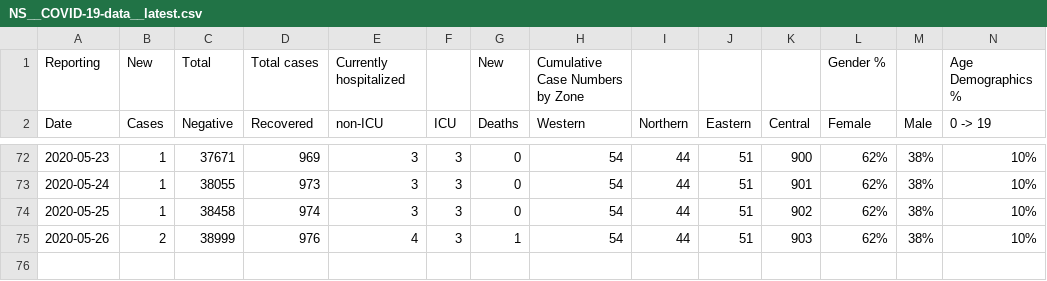
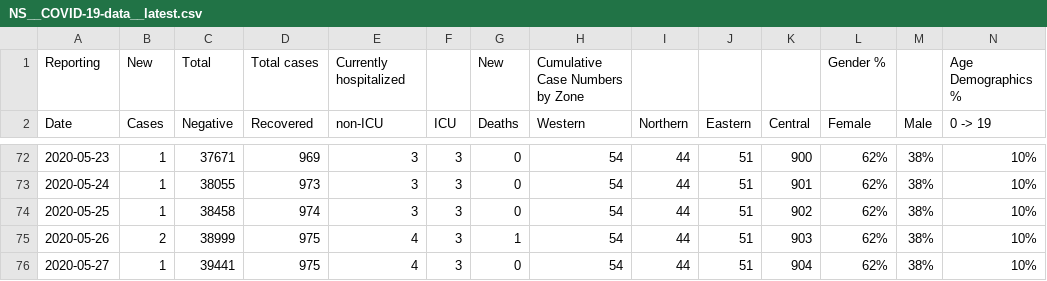
Before and after one commit to dlanger/coronavirus-hc-infobase-archive-OLD, a CSV file: NS__COVID-19-data__latest.csv, drawn as a sheet; only a part is shown, gaps mark what is left out; rows hold the shown columns only; the diff names each change by its address in the sheet, - before the commit and + after, or states it on an @@ line.

```diff
--- a/NS__COVID-19-data__latest.csv
+++ b/NS__COVID-19-data__latest.csv
-D75 (Recovered): 976
+D75 (Recovered): 975
+row 76: 2020-05-27 | 1 | 39441 | 975 | 4 | 3 | 0 | 54 | 44 | 51 | 904 | 62% | 38% | 10%
```
Also changed, not shown: CA__covid19__latest.csv, ON__covidtesting__latest.csv, 1 other file.
